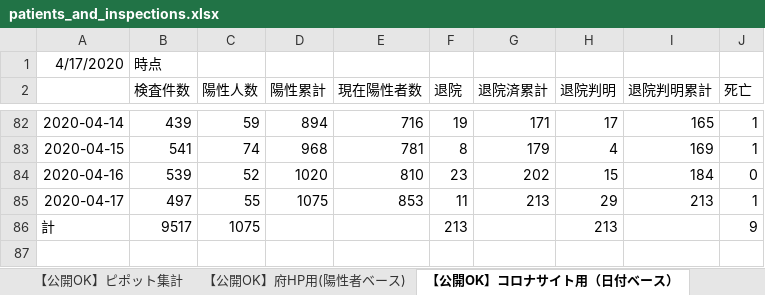
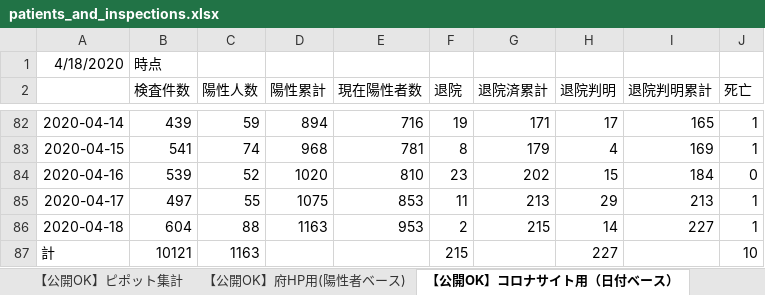
Before and after one commit to y-chan/covid19osaka-scraping, an Excel workbook: patients_and_inspections.xlsx, sheet 【公開OK】コロナサイト用（日付ベース）, drawn as a sheet; only a part is shown, gaps mark what is left out; values as stored, in another font and other column widths than the file's, no borders; addresses are those after the commit; the diff names each change by its address in the sheet, - before the commit and + after, or states it on an @@ line.

```diff
--- a/patients_and_inspections.xlsx (sheet 【公開OK】コロナサイト用（日付ベース）)
+++ b/patients_and_inspections.xlsx (sheet 【公開OK】コロナサイト用（日付ベース）)
-A1: 4/17/2020
+A1: 4/18/2020
+row 86: 2020-04-18 | 604 | 88 | 1163 | 953 | 2 | 215 | 14 | 227 | 1
-B87 (検査件数): 9517
+B87 (検査件数): 10121
-C87 (陽性人数): 1075
+C87 (陽性人数): 1163
-F87 (退院): 213
+F87 (退院): 215
-H87 (退院判明): 213
+H87 (退院判明): 227
-J87 (死亡): 9
+J87 (死亡): 10
```
Also changed, not shown: sheet 【公開OK】府HP用(陽性者ベース), 1 other file.
